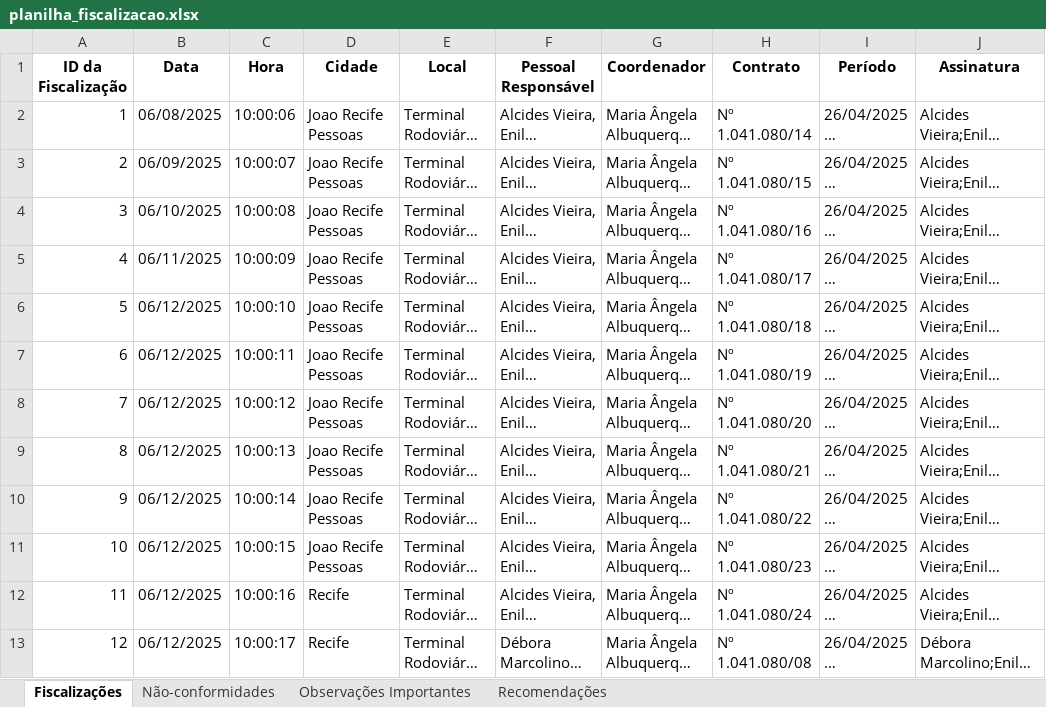
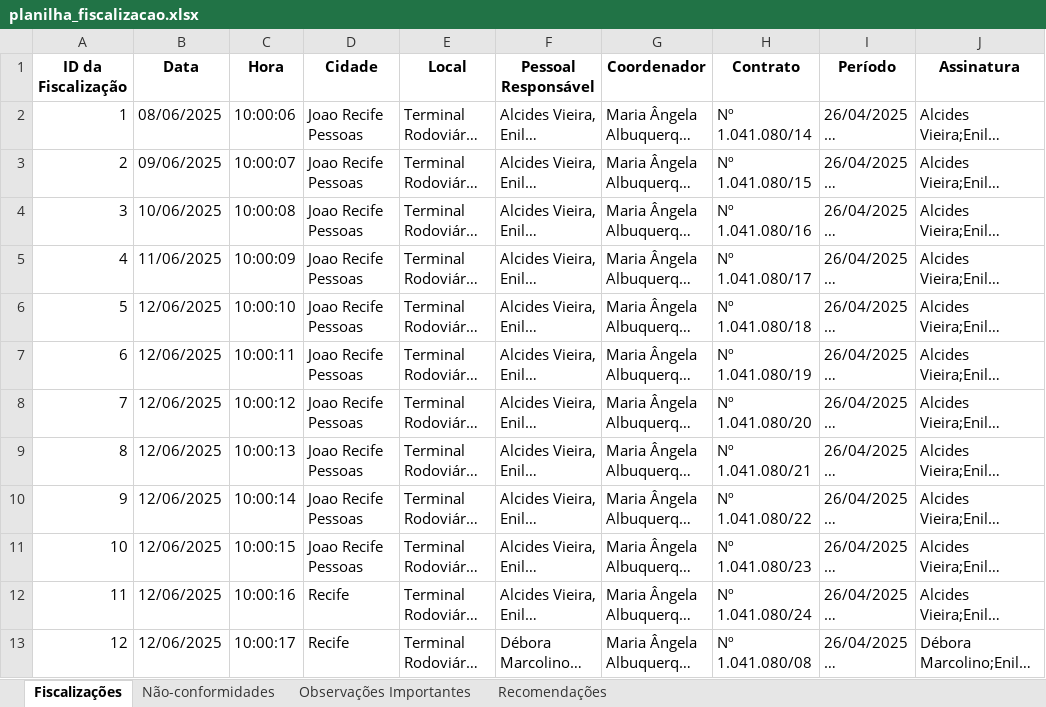
Before and after one commit to thays-barbosa/gerador-relatorios, an Excel workbook: src/planilha_fiscalizacao.xlsx, sheet Fiscalizações, drawn as a sheet; only a part is shown; long unchanged cells end in …; values as stored, in another font and other column widths than the file's, no borders; the diff names each change by its address in the sheet, - before the commit and + after, or states it on an @@ line.

```diff
--- a/src/planilha_fiscalizacao.xlsx (sheet Fiscalizações)
+++ b/src/planilha_fiscalizacao.xlsx (sheet Fiscalizações)
-B2 (Data): 06/08/2025
+B2 (Data): 08/06/2025
-B3 (Data): 06/09/2025
+B3 (Data): 09/06/2025
-B4 (Data): 06/10/2025
+B4 (Data): 10/06/2025
-B5 (Data): 06/11/2025
+B5 (Data): 11/06/2025
-B6:B13 (Data): 06/12/2025
+B6:B13 (Data): 12/06/2025
```
Also changed, not shown: 2 other files.
